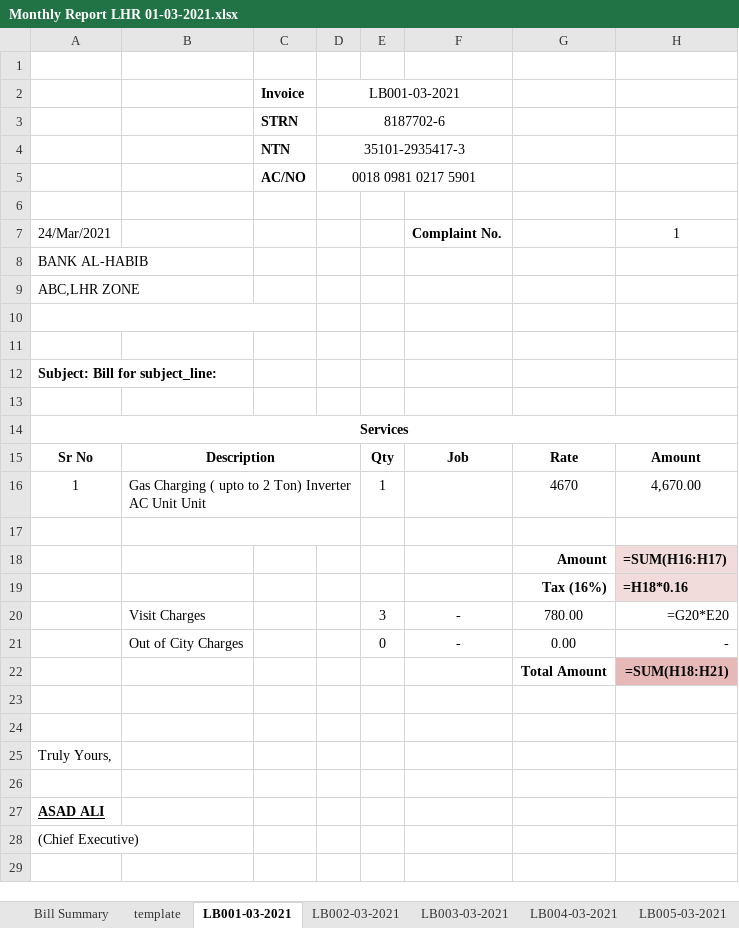
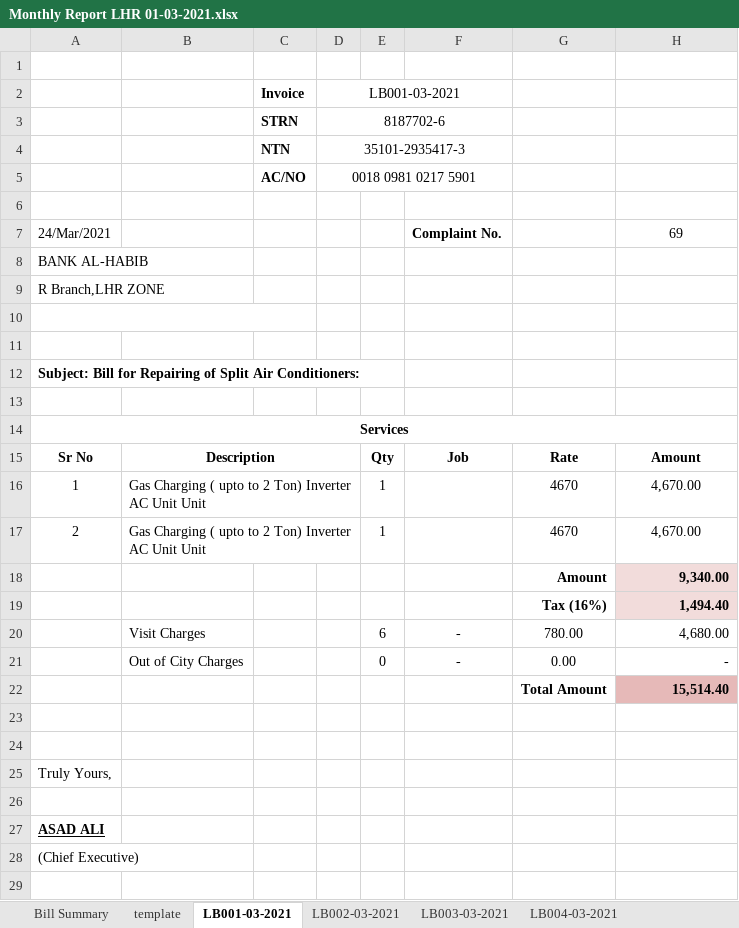
Before and after one commit to teamhh-dev/ecoenterprises, an Excel workbook: User Data/MARCH_2021/Monthly Report LHR 01-03-2021.xlsx, sheet LB001-03-2021, drawn as a sheet; only a part is shown; values as stored, in another font and other column widths than the file's, no borders; formulas without a stored value are shown as written; the diff names each change by its address in the sheet, - before the commit and + after, or states it on an @@ line.

```diff
--- a/User Data/MARCH_2021/Monthly Report LHR 01-03-2021.xlsx (sheet LB001-03-2021)
+++ b/User Data/MARCH_2021/Monthly Report LHR 01-03-2021.xlsx (sheet LB001-03-2021)
-sheet tab: LB005-03-2021
-H7: 1
+H7: 69
-A9: ABC,LHR ZONE
+A9: R Branch,LHR ZONE
-A12: Subject: Bill for subject_line:
+A12: Subject: Bill for Repairing of Split Air Conditioners:
-row 17: (empty)
+row 17: 2 | Gas Charging ( upto to 2 Ton) Inverter AC Unit Unit |  |  | 1 |  | 4670 | 4,670.00
-H18: =SUM(H16:H17)
+H18: 9,340.00
-H19: =H18*0.16
+H19: 1,494.40
-E20: 3
+E20: 6
-H20: =G20*E20
+H20: 4,680.00
-H22: =SUM(H18:H21)
+H22: 15,514.40
```
Also changed, not shown: sheet Bill Summary, sheet LB002-03-2021, sheet LB004-03-2021, sheet LB003-03-2021, sheet template, other sheet tabs, 27 other files.
